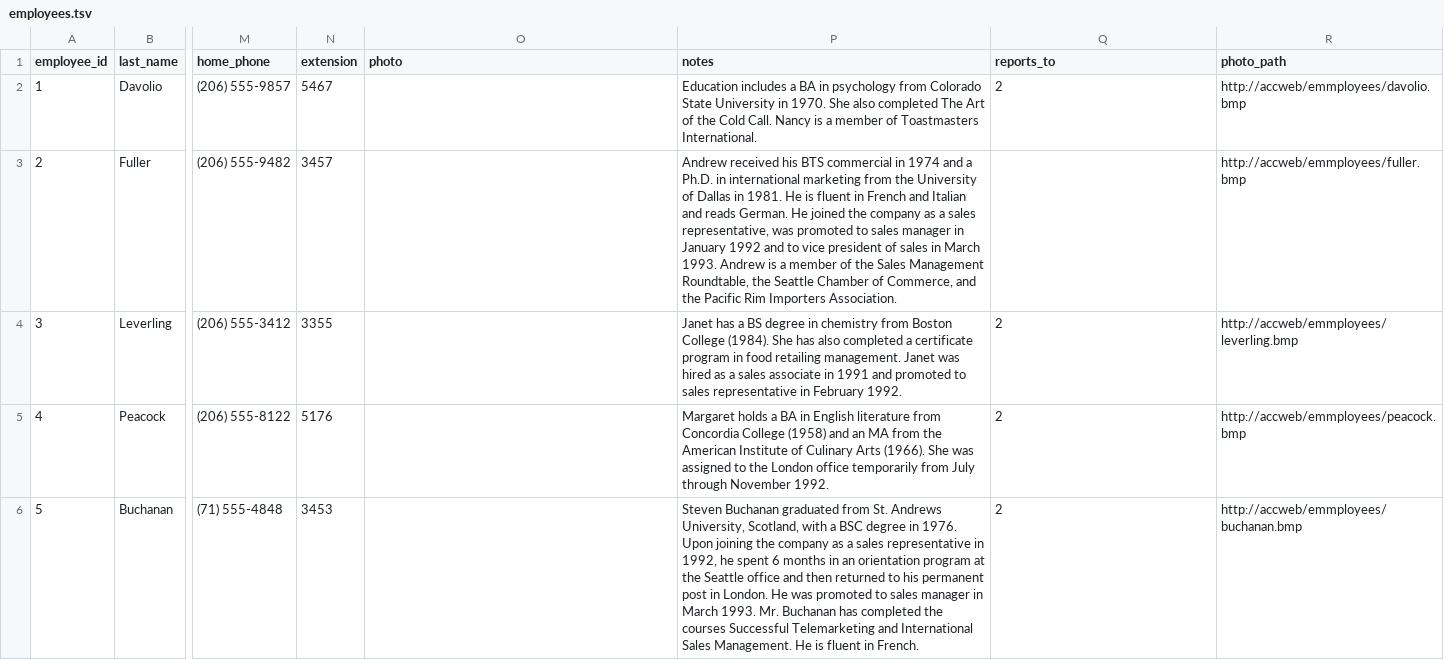
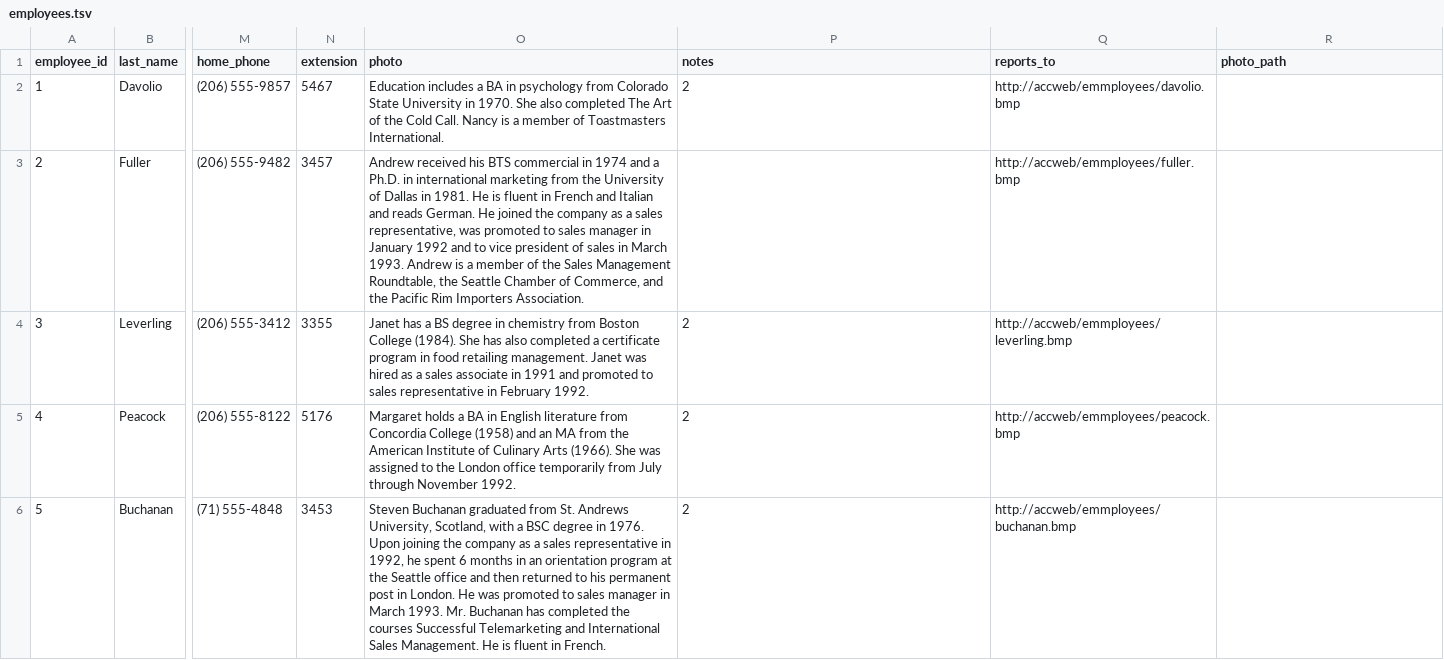
Before and after one commit to SnowLeopard-AI/discord_datasets, a TSV file: northwind/data_tops/employees.tsv, drawn as a sheet; only a part is shown, gaps mark what is left out; the diff covers the shown part only; the diff names each change by its address in the sheet, - before the commit and + after, or states it on an @@ line.

Commit message:
updates of northwind dataset - remove blob columns

```diff
--- a/northwind/data_tops/employees.tsv
+++ b/northwind/data_tops/employees.tsv
-O2 (photo): (empty)
+O2 (photo): Education includes a BA in psychology from Colorado State University in 1970. She also completed The Art of the Cold Call. Nancy is a member of Toastmasters International.
-P2 (notes): Education includes a BA in psychology from Colorado State University in 1970. She also completed The Art of the Cold Call. Nancy is a member of Toastmasters International.
+P2 (notes): 2
-Q2 (reports_to): 2
+Q2 (reports_to): http://accweb/emmployees/davolio.bmp
-R2 (photo_path): http://accweb/emmployees/davolio.bmp
+R2 (photo_path): (empty)
-O3 (photo): (empty)
+O3 (photo): Andrew received his BTS commercial in 1974 and a Ph.D. in international marketing from the University of Dallas in 1981. He is fluent in French and Italian and reads German. He joined the company as a sales representative, was promoted to sales manager in January 1992 and to vice president of sales in March 1993. Andrew is a member of the Sales Management Roundtable, the Seattle Chamber of Commerce, and the Pacific Rim Importers Association.
-P3 (notes): Andrew received his BTS commercial in 1974 and a Ph.D. in international marketing from the University of Dallas in 1981. He is fluent in French and Italian and reads German. He joined the company as a sales representative, was promoted to sales manager in January 1992 and to vice president of sales in March 1993. Andrew is a member of the Sales Management Roundtable, the Seattle Chamber of Commerce, and the Pacific Rim Importers Association.
+P3 (notes): (empty)
-Q3 (reports_to): (empty)
+Q3 (reports_to): http://accweb/emmployees/fuller.bmp
-R3 (photo_path): http://accweb/emmployees/fuller.bmp
+R3 (photo_path): (empty)
-O4 (photo): (empty)
+O4 (photo): Janet has a BS degree in chemistry from Boston College (1984). She has also completed a certificate program in food retailing management. Janet was hired as a sales associate in 1991 and promoted to sales representative in February 1992.
-P4 (notes): Janet has a BS degree in chemistry from Boston College (1984). She has also completed a certificate program in food retailing management. Janet was hired as a sales associate in 1991 and promoted to sales representative in February 1992.
+P4 (notes): 2
-Q4 (reports_to): 2
+Q4 (reports_to): http://accweb/emmployees/leverling.bmp
-R4 (photo_path): http://accweb/emmployees/leverling.bmp
+R4 (photo_path): (empty)
-O5 (photo): (empty)
+O5 (photo): Margaret holds a BA in English literature from Concordia College (1958) and an MA from the American Institute of Culinary Arts (1966). She was assigned to the London office temporarily from July through November 1992.
-P5 (notes): Margaret holds a BA in English literature from Concordia College (1958) and an MA from the American Institute of Culinary Arts (1966). She was assigned to the London office temporarily from July through November 1992.
+P5 (notes): 2
-Q5 (reports_to): 2
+Q5 (reports_to): http://accweb/emmployees/peacock.bmp
-R5 (photo_path): http://accweb/emmployees/peacock.bmp
+R5 (photo_path): (empty)
-O6 (photo): (empty)
+O6 (photo): Steven Buchanan graduated from St. Andrews University, Scotland, with a BSC degree in 1976. Upon joining the company as a sales representative in 1992, he spent 6 months in an orientation program at the Seattle office and then returned to his permanent post in London. He was promoted to sales manager in March 1993. Mr. Buchanan has completed the courses Successful Telemarketing and International Sales Management. He is fluent in French.
-P6 (notes): Steven Buchanan graduated from St. Andrews University, Scotland, with a BSC degree in 1976. Upon joining the company as a sales representative in 1992, he spent 6 months in an orientation program at the Seattle office and then returned to his permanent post in London. He was promoted to sales manager in March 1993. Mr. Buchanan has completed the courses Successful Telemarketing and International Sales Management. He is fluent in French.
+P6 (notes): 2
-Q6 (reports_to): 2
+Q6 (reports_to): http://accweb/emmployees/buchanan.bmp
-R6 (photo_path): http://accweb/emmployees/buchanan.bmp
+R6 (photo_path): (empty)
```
Also changed, not shown: 16 edited cells elsewhere in this file, 2 other files.
